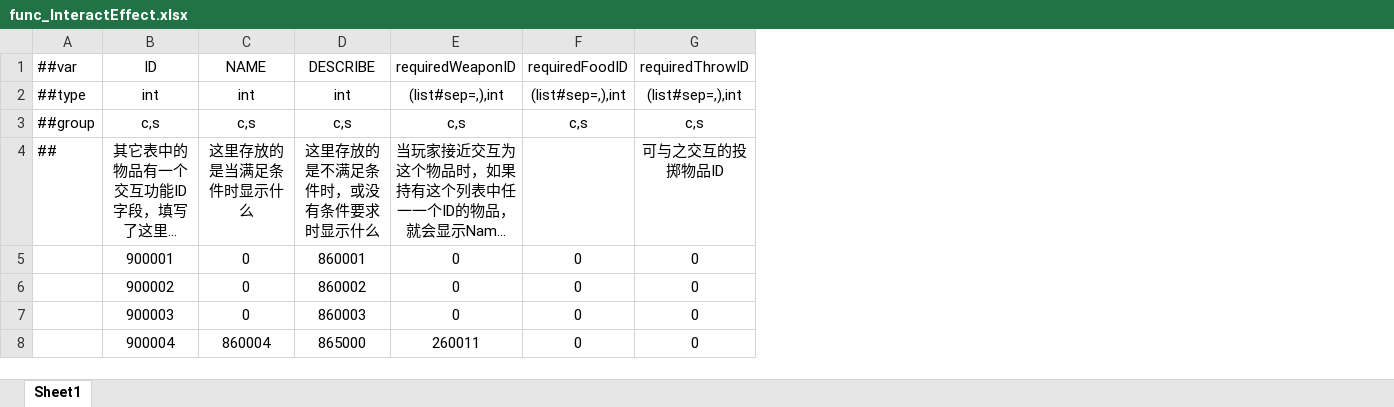
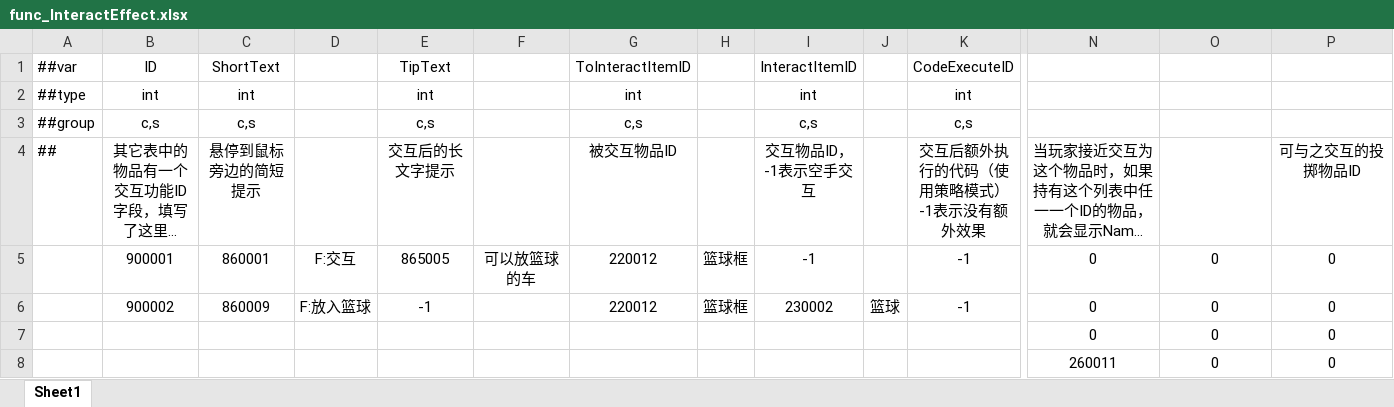
Before and after one commit to HouWang-123/Project-A, an Excel workbook: AAA-Luban-Excel/Datas/func_InteractEffect.xlsx, sheet Sheet1, drawn as a sheet; only a part is shown, gaps mark what is left out; long unchanged cells end in …; values as stored, in another font and other column widths than the file's, no borders; removed rows and columns are numbered as before the commit, all else as after; rows hold the shown columns only; the diff covers the shown part only; the diff names each change by its address in the sheet, - before the commit and + after, or states it on an @@ line.

```diff
--- a/AAA-Luban-Excel/Datas/func_InteractEffect.xlsx (sheet Sheet1)
+++ b/AAA-Luban-Excel/Datas/func_InteractEffect.xlsx (sheet Sheet1)
+column D, rows 5-6: F:交互 | F:放入篮球
+column F, row 5: 可以放篮球的车
+column G, rows 2-6: int | c,s | 被交互物品ID | 220012 | 220012
+column H, rows 5-6: 篮球框 | 篮球框
+column I, rows 2-6: int | c,s | 交互物品ID，-1表示空手交互 | -1 | 230002
+column J, row 6: 篮球
+column K, rows 2-6: int | c,s | 交互后额外执行的代码（使用策略模式）-1表示没有额外效果 | -1 | -1
-row 1: ##var | ID | NAME | DESCRIBE | requiredWeaponID | requiredFoodID | requiredThrowID
+row 1: ##var | ID | ShortText |  | TipText |  | ToInteractItemID |  | InteractItemID |  | CodeExecuteID
-N2: (list#sep=,),int
+N2: (empty)
-O2: (list#sep=,),int
+O2: (empty)
-P2: (list#sep=,),int
+P2: (empty)
-N3: c,s
+N3: (empty)
-O3: c,s
+O3: (empty)
-P3: c,s
+P3: (empty)
-C4: 这里存放的是当满足条件时显示什么
+C4: 悬停到鼠标旁边的简短提示
-E4: 这里存放的是不满足条件时，或没有条件要求时显示什么
+E4: 交互后的长文字提示
-C5: 0
+C5: 860001
-E5: 860001
+E5: 865005
-C6: 0
+C6: 860009
-E6: 860002
+E6: -1
-B7: 900003
+B7: (empty)
-C7: 0
+C7: (empty)
-E7: 860003
+E7: (empty)
-B8: 900004
+B8: (empty)
-C8: 860004
+C8: (empty)
-E8: 865000
+E8: (empty)
```
Also changed, not shown: 2 added columns and 26 edited cells elsewhere in this sheet, AAA-Luban-Excel/Datas/item_SceneObjects.xlsx, AAA-Luban-Excel/Datas/item_ThrowObjects.xlsx, 35 other files.
